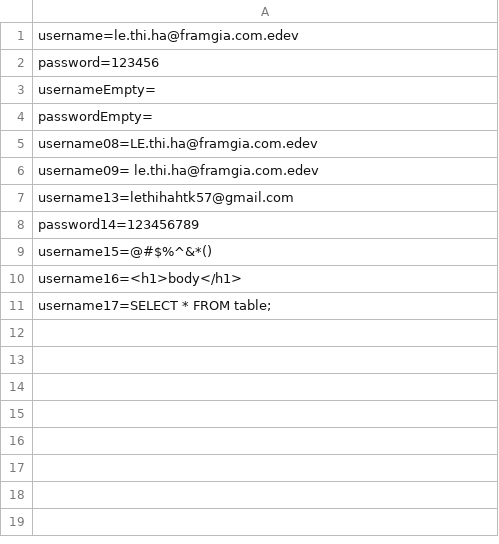
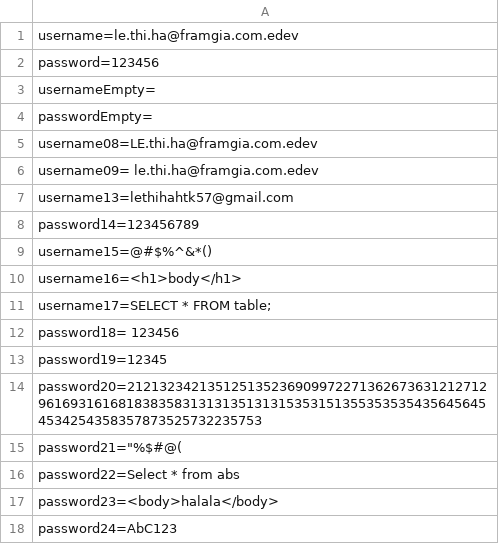
Before and after one commit to framgia/FGoalAppium, a CSV file: data/LeThiHa.csv, drawn as a sheet; the diff names each change by its address in the sheet, - before the commit and + after, or states it on an @@ line.

Commit message:
data file

```diff
--- a/data/LeThiHa.csv
+++ b/data/LeThiHa.csv
+row 12: password18= 123456
+row 13: password19=12345
+row 14: password20=212132342135125135236909972271362673631212712961693161681838358313131351313153531513553535354356456454534254358357873525732235753
+row 15: password21="%$#@(
+row 16: password22=Select * from abs
+row 17: password23=<body>halala</body>
+row 18: password24=AbC123
```
